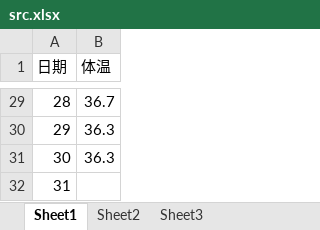
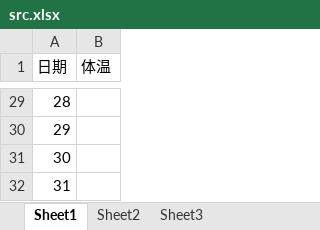
Before and after one commit to localhostjason/excel2chart, an Excel workbook: excel/src.xlsx, sheet Sheet1, drawn as a sheet; only a part is shown, gaps mark what is left out; values as stored, in another font and other column widths than the file's, no borders; the diff covers the shown part only; the diff names each change by its address in the sheet, - before the commit and + after, or states it on an @@ line.

```diff
--- a/excel/src.xlsx (sheet Sheet1)
+++ b/excel/src.xlsx (sheet Sheet1)
-B29 (体温): 36.7
+B29 (体温): (empty)
-B30:B31 (体温): 36.3
+B30:B31 (体温): (empty)
```
Also changed, not shown: 27 edited cells elsewhere in this sheet, 1 other file.
